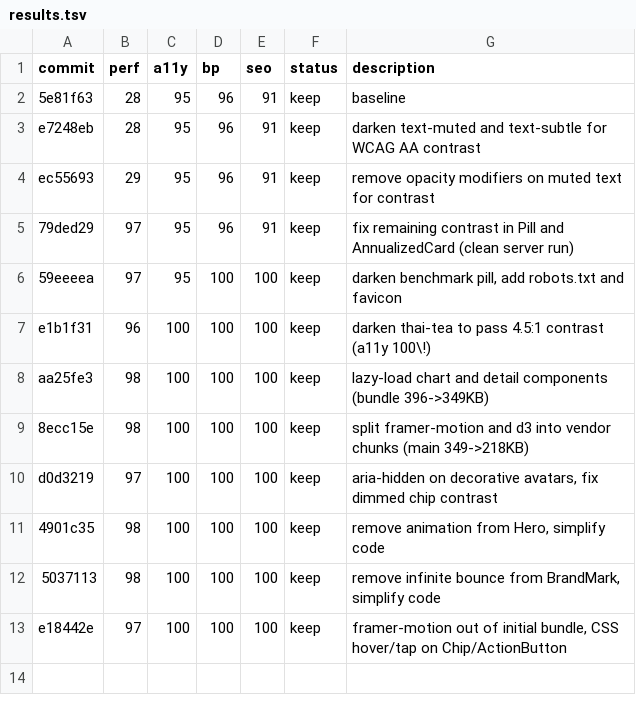
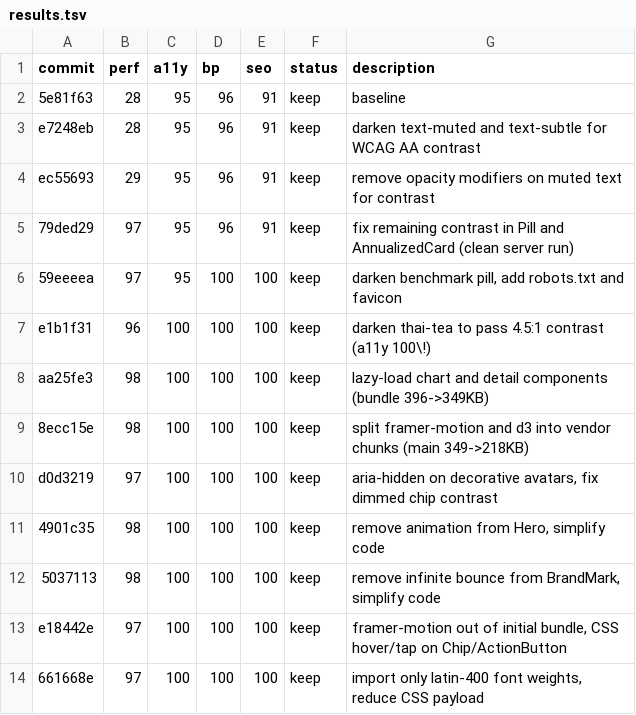
Before and after one commit to avinash753159/BBMB-Index, a TSV file: results.tsv, drawn as a sheet.

```diff
--- a/results.tsv
+++ b/results.tsv
@@ -13 +13,2 @@ d0d3219	97	100	100	100	keep	aria-hidden on decorative avatars, fix dimmed chip c
 e18442e	97	100	100	100	keep	framer-motion out of initial bundle, CSS hover/tap on Chip/ActionButton
+661668e	97	100	100	100	keep	import only latin-400 font weights, reduce CSS payload
```
Also changed, not shown: 2 other files.
